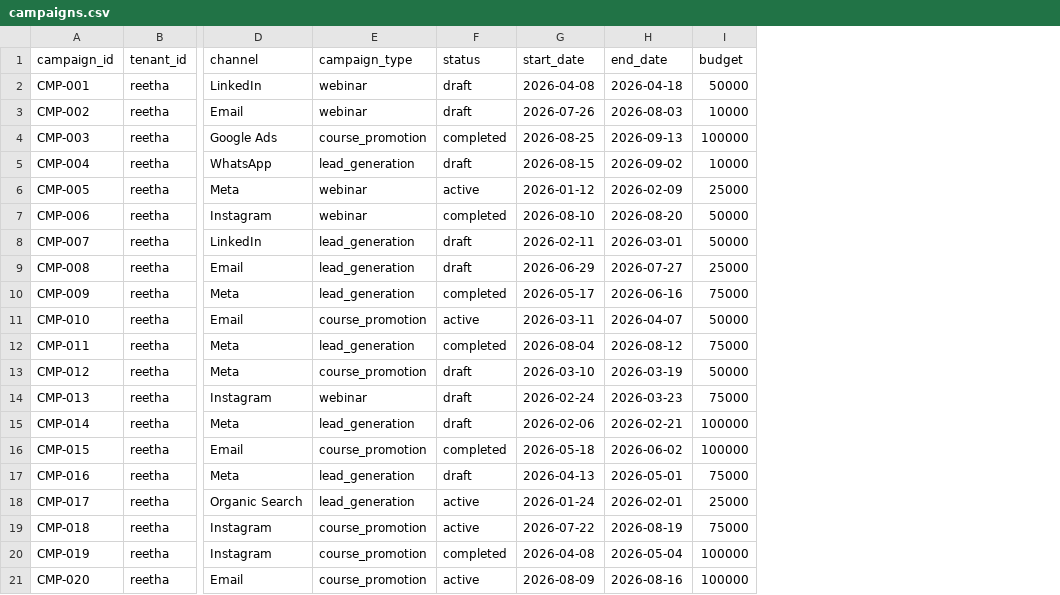
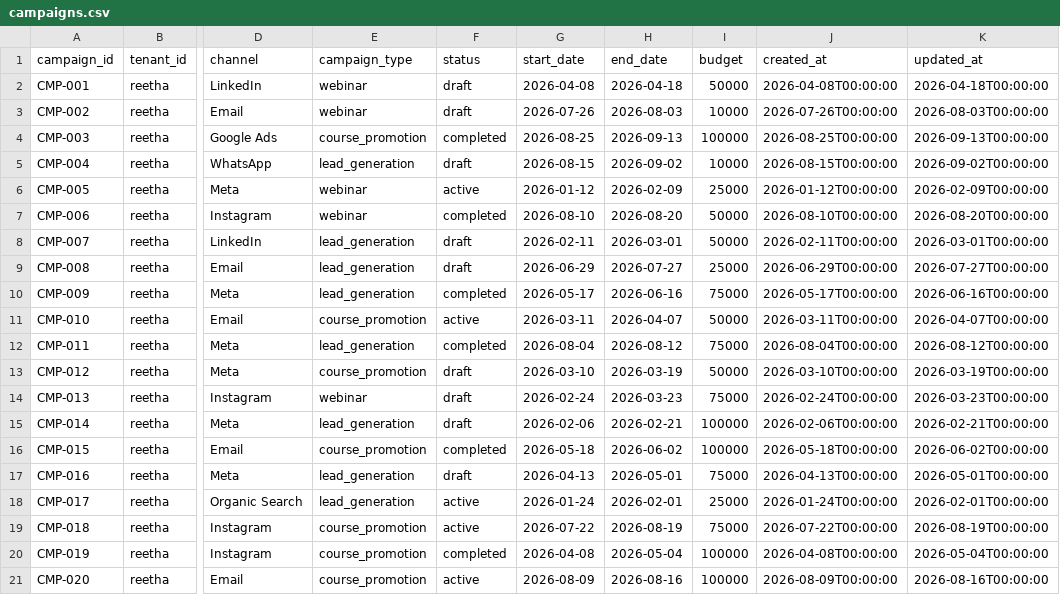
Before and after one commit to aiwithsunnyuk/campaignos, a CSV file: data/reetha/campaigns.csv, drawn as a sheet; only a part is shown, gaps mark what is left out; the diff names each change by its address in the sheet, - before the commit and + after, or states it on an @@ line.

Commit message:
feat: add Reetha GTM data adapters

```diff
--- a/data/reetha/campaigns.csv
+++ b/data/reetha/campaigns.csv
+column J (created_at), rows 2-21: 2026-04-08T00:00:00 | 2026-07-26T00:00:00 | 2026-08-25T00:00:00 | 2026-08-15T00:00:00 | 2026-01-12T00:00:00 | 2026-08-10T00:00:00 | 2026-02-11T00:00:00 | 2026-06-29T00:00:00 | 2026-05-17T00:00:00 | 2026-03-11T00:00:00 | 2026-08-04T00:00:00 | 2026-03-10T00:00:00 | 2026-02-24T00:00:00 | 2026-02-06T00:00:00 | 2026-05-18T00:00:00 | 2026-04-13T00:00:00 | 2026-01-24T00:00:00 | 2026-07-22T00:00:00 | 2026-04-08T00:00:00 | 2026-08-09T00:00:00
+column K (updated_at), rows 2-21: 2026-04-18T00:00:00 | 2026-08-03T00:00:00 | 2026-09-13T00:00:00 | 2026-09-02T00:00:00 | 2026-02-09T00:00:00 | 2026-08-20T00:00:00 | 2026-03-01T00:00:00 | 2026-07-27T00:00:00 | 2026-06-16T00:00:00 | 2026-04-07T00:00:00 | 2026-08-12T00:00:00 | 2026-03-19T00:00:00 | 2026-03-23T00:00:00 | 2026-02-21T00:00:00 | 2026-06-02T00:00:00 | 2026-05-01T00:00:00 | 2026-02-01T00:00:00 | 2026-08-19T00:00:00 | 2026-05-04T00:00:00 | 2026-08-16T00:00:00
```
Also changed, not shown: 8 other files.
